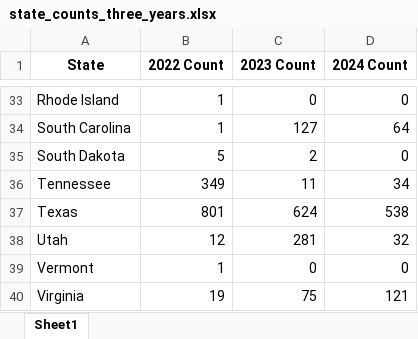
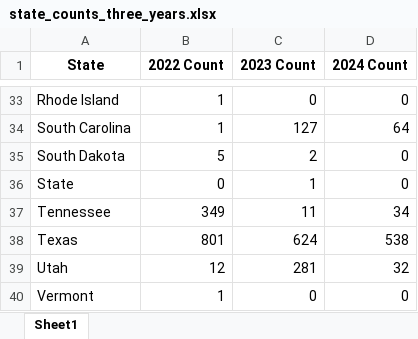
Before and after one commit to shuoshuobar/book-ban, an Excel workbook: state_counts_three_years.xlsx, sheet Sheet1, drawn as a sheet; only a part is shown, gaps mark what is left out; the shorter side is filled out with more unchanged rows; values as stored, in another font and other column widths than the file's, no borders; the diff names each change by its address in the sheet, - before the commit and + after, or states it on an @@ line.

Commit message:
Update state_counts_three_years.xlsx

```diff
--- a/state_counts_three_years.xlsx (sheet Sheet1)
+++ b/state_counts_three_years.xlsx (sheet Sheet1)
+row 36: State | 0 | 1 | 0
```
